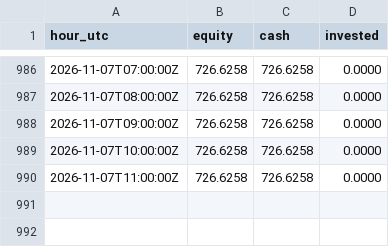
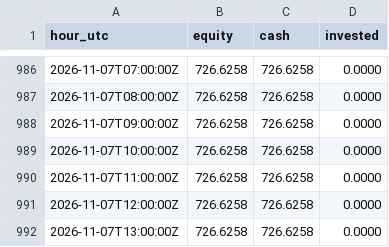
Before and after one commit to neonpilot/opusnet-paper, a CSV file: crypto/state_aggr/equity.csv, drawn as a sheet; only a part is shown, gaps mark what is left out.

Commit message:
crypto aggr paper step 2026-11-07T14:15Z

```diff
--- a/crypto/state_aggr/equity.csv
+++ b/crypto/state_aggr/equity.csv
@@ -990 +990,3 @@ hour_utc,equity,cash,invested
 2026-11-07T11:00:00Z,726.6258,726.6258,0.0000
+2026-11-07T12:00:00Z,726.6258,726.6258,0.0000
+2026-11-07T13:00:00Z,726.6258,726.6258,0.0000
```
Also changed, not shown: 2 other files.
